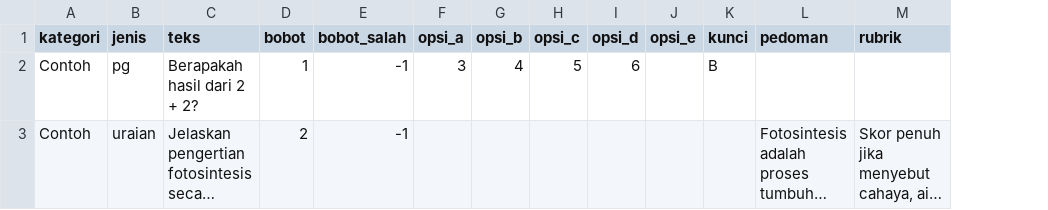
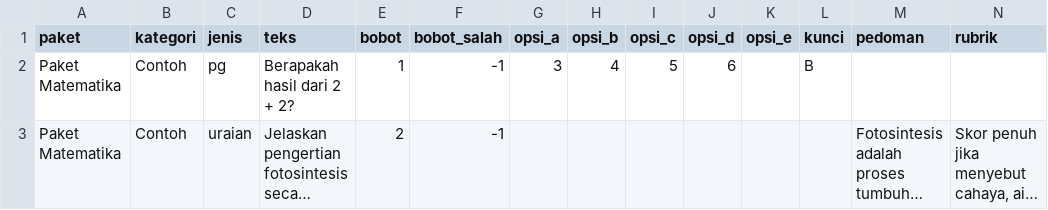
Before and after one commit to dikiarmanda/ujian-online, a CSV file: public/templates/template-impor-soal.csv, drawn as a sheet; long unchanged cells end in …; the diff names each change by its address in the sheet, - before the commit and + after, or states it on an @@ line.

Commit message:
feat: add Select2 and KaTeX support, enhance question management with body field, and improve CSV import functionality

```diff
--- a/public/templates/template-impor-soal.csv
+++ b/public/templates/template-impor-soal.csv
+column A (paket), rows 2-3: Paket Matematika | Paket Matematika
```
Also changed, not shown: 22 other files.
